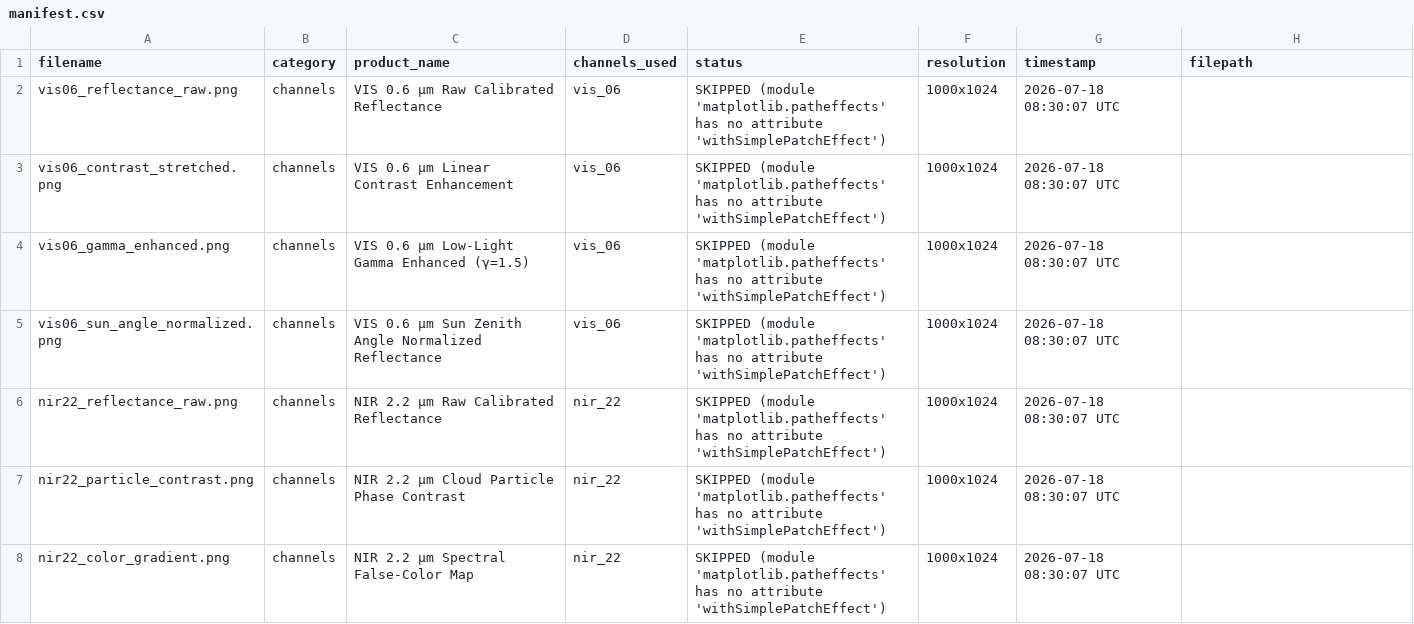
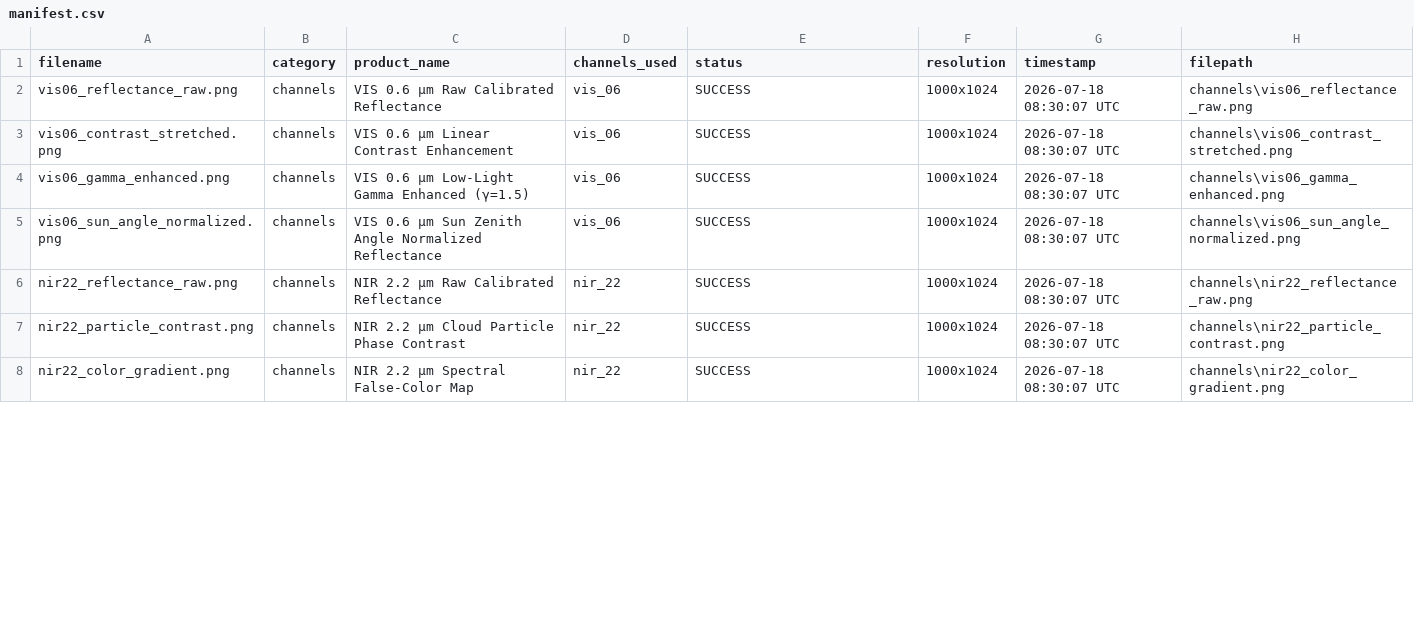
Before and after one commit to Maryam010011/Meteosat-Third-Generation-products, a CSV file: outputs/manifest.csv, drawn as a sheet; only a part is shown; the diff covers the shown part only.

Commit message:
Refactor channel extraction; add generated outputs
Simplify and harden channel extraction in generate_products.py: fill NaNs with sensible defaults, perform high-quality PIL bilinear resize, apply IR/non-IR thresholds after resizing, and return the resized float32 array (mask reapplication removed). Add many generated PNG outputs under outputs/{channels,rgb_composites,derived_products} and update outputs/manifest.csv to mark those products as SUCCESS with file paths. These changes improve NaN handling and resizing fidelity and include the new produced artifacts.

```diff
--- a/outputs/manifest.csv
+++ b/outputs/manifest.csv
@@ -1,8 +1,8 @@
 filename,category,product_name,channels_used,status,resolution,timestamp,filepath
-vis06_reflectance_raw.png,channels,VIS 0.6 µm Raw Calibrated Reflectance,vis_06,SKIPPED (module 'matplotlib.patheffects' has no attribute 'withSimplePatchEffect'),1000x1024,2026-07-18 08:30:07 UTC,
-vis06_contrast_stretched.png,channels,VIS 0.6 µm Linear Contrast Enhancement,vis_06,SKIPPED (module 'matplotlib.patheffects' has no attribute 'withSimplePatchEffect'),1000x1024,2026-07-18 08:30:07 UTC,
-vis06_gamma_enhanced.png,channels,VIS 0.6 µm Low-Light Gamma Enhanced (γ=1.5),vis_06,SKIPPED (module 'matplotlib.patheffects' has no attribute 'withSimplePatchEffect'),1000x1024,2026-07-18 08:30:07 UTC,
-vis06_sun_angle_normalized.png,channels,VIS 0.6 µm Sun Zenith Angle Normalized Reflectance,vis_06,SKIPPED (module 'matplotlib.patheffects' has no attribute 'withSimplePatchEffect'),1000x1024,2026-07-18 08:30:07 UTC,
-nir22_reflectance_raw.png,channels,NIR 2.2 µm Raw Calibrated Reflectance,nir_22,SKIPPED (module 'matplotlib.patheffects' has no attribute 'withSimplePatchEffect'),1000x1024,2026-07-18 08:30:07 UTC,
-nir22_particle_contrast.png,channels,NIR 2.2 µm Cloud Particle Phase Contrast,nir_22,SKIPPED (module 'matplotlib.patheffects' has no attribute 'withSimplePatchEffect'),1000x1024,2026-07-18 08:30:07 UTC,
-nir22_color_gradient.png,channels,NIR 2.2 µm Spectral False-Color Map,nir_22,SKIPPED (module 'matplotlib.patheffects' has no attribute 'withSimplePatchEffect'),1000x1024,2026-07-18 08:30:07 UTC,
+vis06_reflectance_raw.png,channels,VIS 0.6 µm Raw Calibrated Reflectance,vis_06,SUCCESS,1000x1024,2026-07-18 08:30:07 UTC,channels\vis06_reflectance_raw.png
+vis06_contrast_stretched.png,channels,VIS 0.6 µm Linear Contrast Enhancement,vis_06,SUCCESS,1000x1024,2026-07-18 08:30:07 UTC,channels\vis06_contrast_stretched.png
+vis06_gamma_enhanced.png,channels,VIS 0.6 µm Low-Light Gamma Enhanced (γ=1.5),vis_06,SUCCESS,1000x1024,2026-07-18 08:30:07 UTC,channels\vis06_gamma_enhanced.png
+vis06_sun_angle_normalized.png,channels,VIS 0.6 µm Sun Zenith Angle Normalized Reflectance,vis_06,SUCCESS,1000x1024,2026-07-18 08:30:07 UTC,channels\vis06_sun_angle_normalized.png
+nir22_reflectance_raw.png,channels,NIR 2.2 µm Raw Calibrated Reflectance,nir_22,SUCCESS,1000x1024,2026-07-18 08:30:07 UTC,channels\nir22_reflectance_raw.png
+nir22_particle_contrast.png,channels,NIR 2.2 µm Cloud Particle Phase Contrast,nir_22,SUCCESS,1000x1024,2026-07-18 08:30:07 UTC,channels\nir22_particle_contrast.png
+nir22_color_gradient.png,channels,NIR 2.2 µm Spectral False-Color Map,nir_22,SUCCESS,1000x1024,2026-07-18 08:30:07 UTC,channels\nir22_color_gradient.png
```
Also changed, not shown: 70 edited cells elsewhere in this file, 43 other files.
